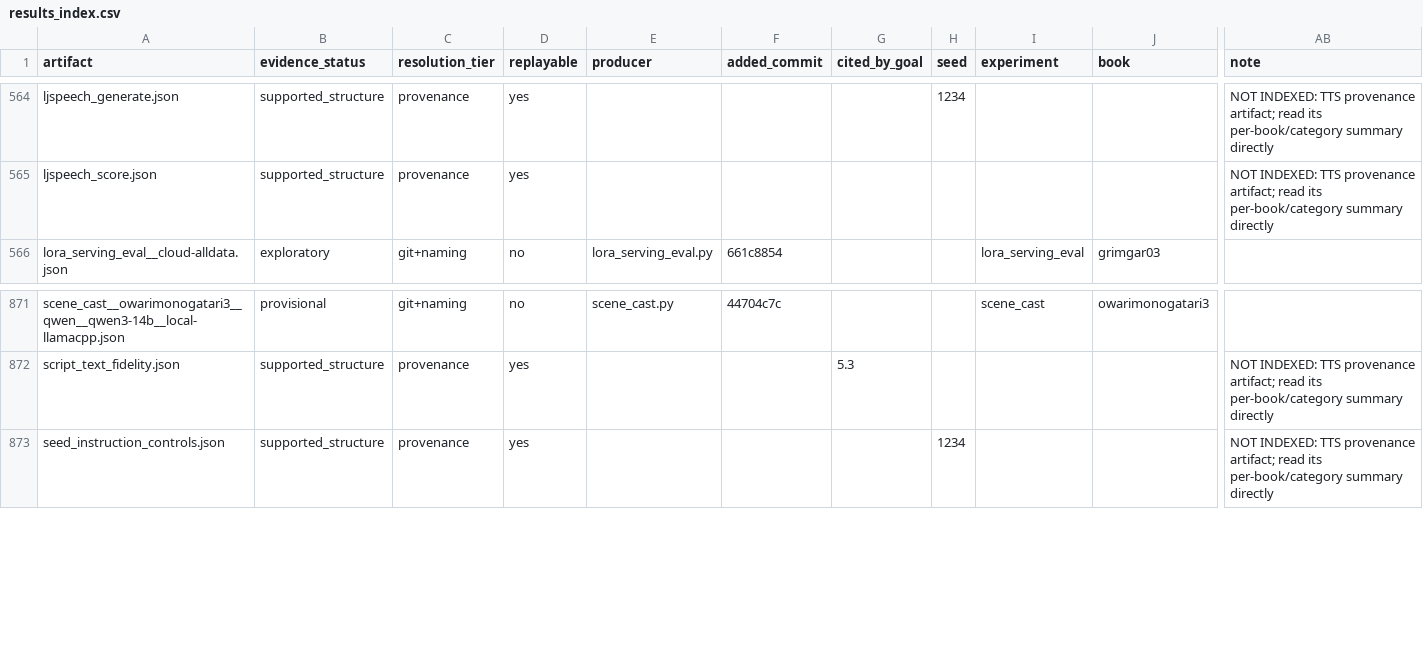
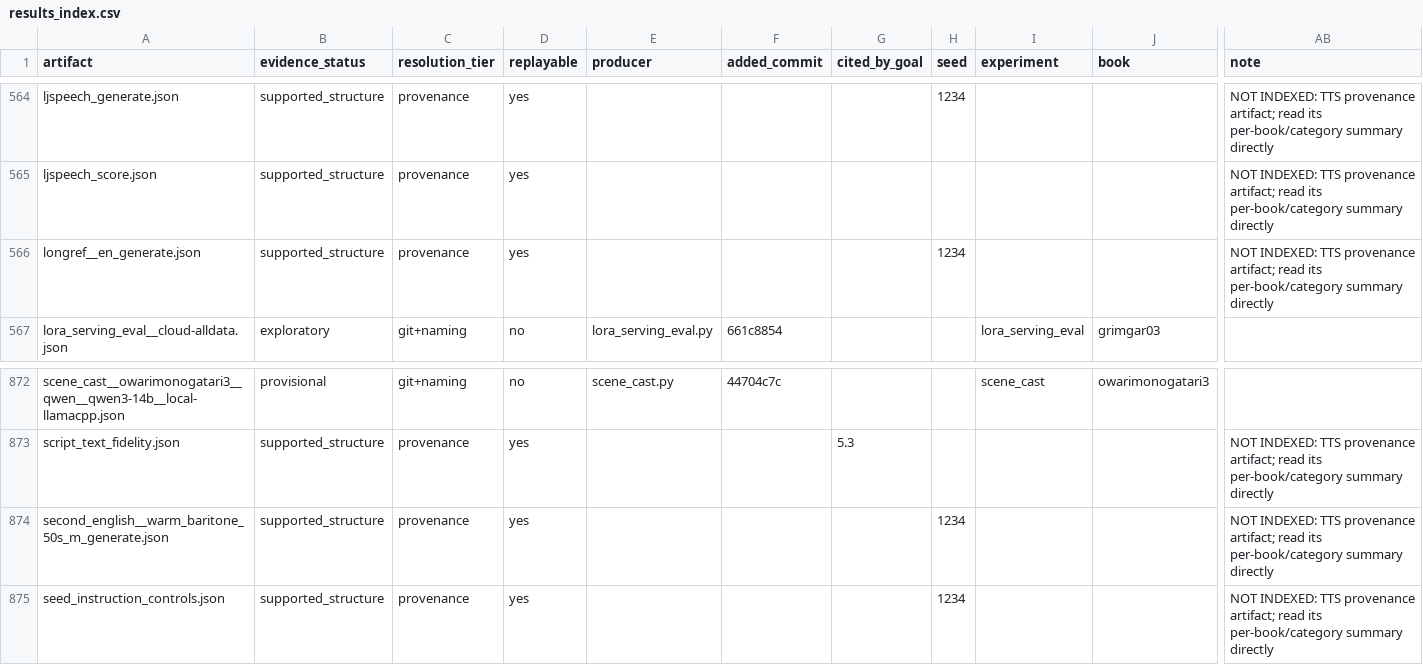
Before and after one commit to on22s/alexandria-audiobook2, a CSV file: results_index.csv, drawn as a sheet; only a part is shown, gaps mark what is left out; rows hold the shown columns only; the diff names each change by its address in the sheet, - before the commit and + after, or states it on an @@ line.

```diff
--- a/results_index.csv
+++ b/results_index.csv
+row 566: longref__en_generate.json | supported_structure | provenance | yes |  |  |  | 1234 |  |  | NOT INDEXED: TTS provenance artifact; read its per-book/category summary directly
+row 874: second_english__warm_baritone_50s_m_generate.json | supported_structure | provenance | yes |  |  |  | 1234 |  |  | NOT INDEXED: TTS provenance artifact; read its per-book/category summary directly
```
Also changed, not shown: 6 other files.
